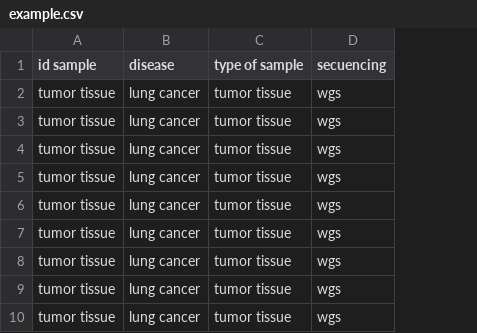
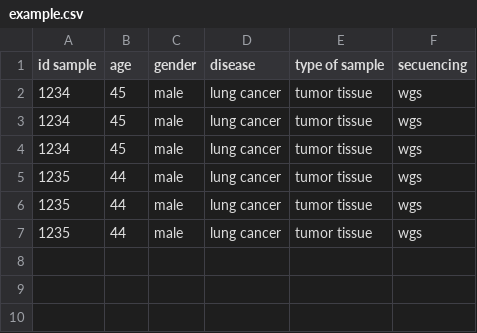
Before and after one commit to genoschile/genomas, a CSV file: src/app/genomas/user/upload-files/example.csv, drawn as a sheet; removed rows and columns are numbered as before the commit, all else as after; the diff names each change by its address in the sheet, - before the commit and + after, or states it on an @@ line.

Commit message:
avance en home genomas

```diff
--- a/src/app/genomas/user/upload-files/example.csv
+++ b/src/app/genomas/user/upload-files/example.csv
-column A (id sample), rows 2-7: all tumor tissue
+column A (id sample), rows 2-7: 1234 | 1234 | 1234 | 1235 | 1235 | 1235
+column B (age), rows 2-7: 45 | 45 | 45 | 44 | 44 | 44
+column C (gender), rows 2-7: all male
-row 8: tumor tissue | lung cancer | tumor tissue | wgs
-row 9: tumor tissue | lung cancer | tumor tissue | wgs
-row 10: tumor tissue | lung cancer | tumor tissue | wgs
```
Also changed, not shown: 12 other files.
